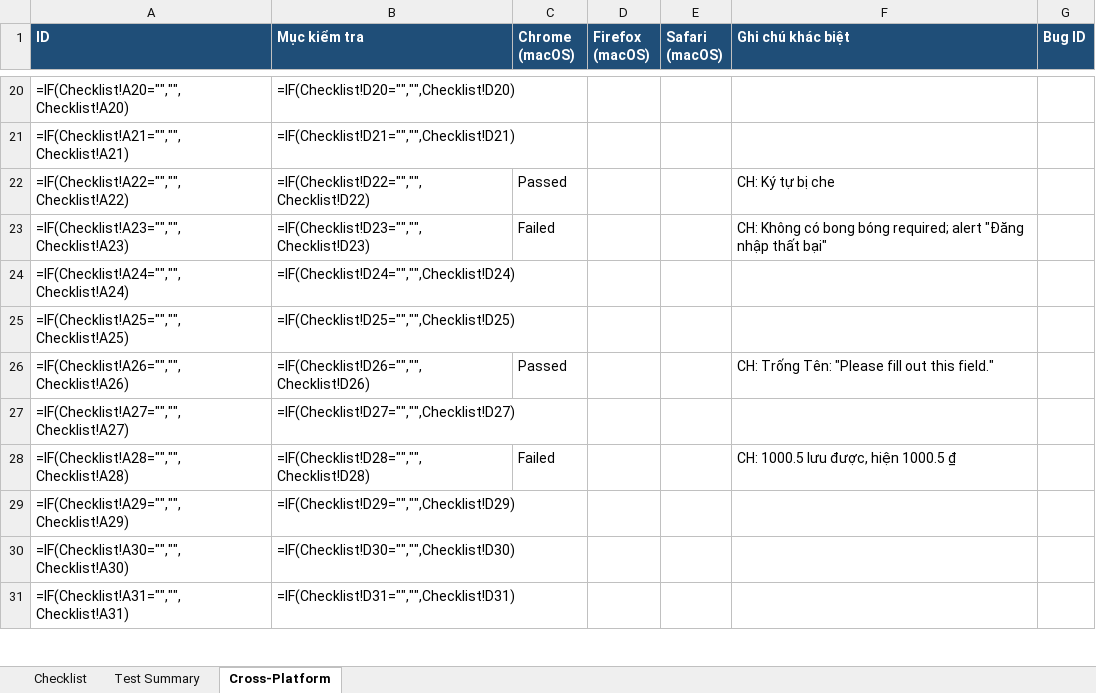
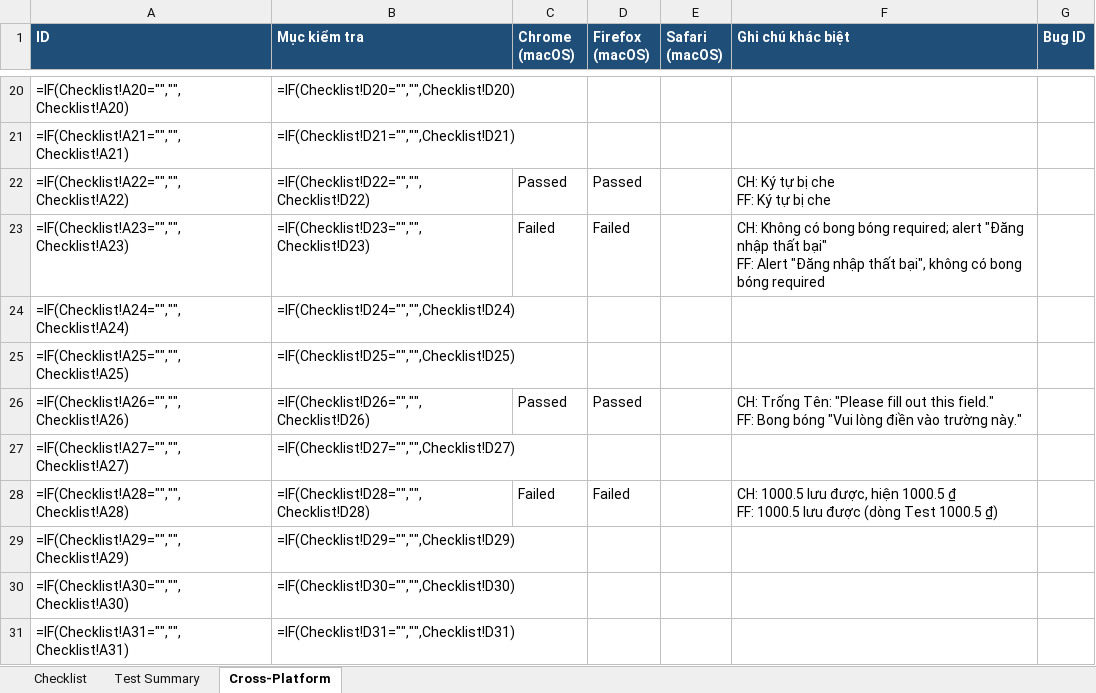
Before and after one commit to Taylor3691/eshop-sut, an Excel workbook: submission/task1-checklist/checklist.xlsx, sheet Cross-Platform, drawn as a sheet; only a part is shown, gaps mark what is left out; values as stored, in another font and other column widths than the file's, no borders; formulas without a stored value are shown as written; ↵ is a line break in a cell; the diff covers the shown part only; the diff names each change by its address in the sheet, - before the commit and + after, or states it on an @@ line.

Commit message:
test(hw03): cross-browser run on Firefox (macOS)

```diff
--- a/submission/task1-checklist/checklist.xlsx (sheet Cross-Platform)
+++ b/submission/task1-checklist/checklist.xlsx (sheet Cross-Platform)
-D22 (Firefox (macOS)): (empty)
+D22 (Firefox (macOS)): Passed
-F22 (Ghi chú khác biệt): CH: Ký tự bị che
+F22 (Ghi chú khác biệt): CH: Ký tự bị che ↵ FF: Ký tự bị che
-D23 (Firefox (macOS)): (empty)
+D23 (Firefox (macOS)): Failed
-F23 (Ghi chú khác biệt): …thất bại"
+F23 (Ghi chú khác biệt): …thất bại" ↵ FF: Alert "Đăng nhập thất bại", không có bong bóng required
-D26 (Firefox (macOS)): (empty)
+D26 (Firefox (macOS)): Passed
-F26 (Ghi chú khác biệt): …this field."
+F26 (Ghi chú khác biệt): …this field." ↵ FF: Bong bóng "Vui lòng điền vào trường này."
-D28 (Firefox (macOS)): (empty)
+D28 (Firefox (macOS)): Failed
-F28 (Ghi chú khác biệt): …1000.5 ₫
+F28 (Ghi chú khác biệt): …1000.5 ₫ ↵ FF: 1000.5 lưu được (dòng Test 1000.5 ₫)
```
Also changed, not shown: 36 edited cells elsewhere in this sheet, 26 other files.
